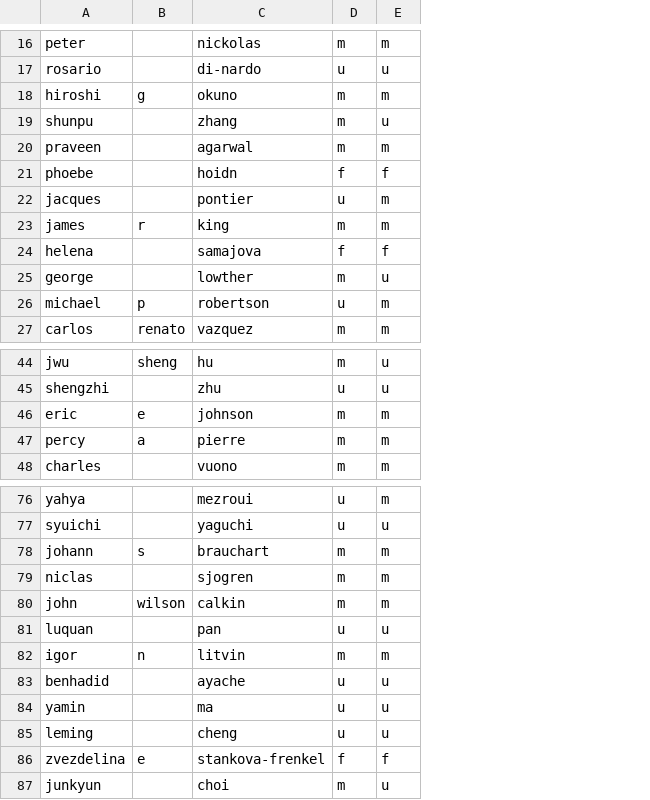
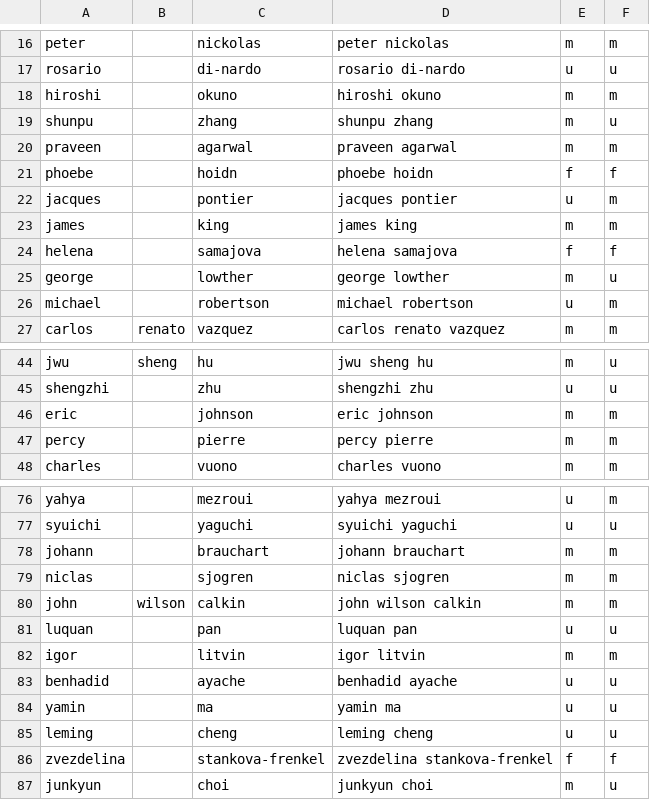
Before and after one commit to GenderGapSTEM-PublicationAnalysis/name_gender_inference, a CSV file: test_data/test_data_zbmath_joergmichael.csv, drawn as a sheet; only a part is shown, gaps mark what is left out; the diff covers the shown part only; the diff names each change by its address in the sheet, - before the commit and + after, or states it on an @@ line.

Commit message:
Added column "full_name" to all available test data sets; ipynb for extraction of test data modified accordingly; rerun genderize_io notebook

```diff
--- a/test_data/test_data_zbmath_joergmichael.csv
+++ b/test_data/test_data_zbmath_joergmichael.csv
+column D, rows 16-27: peter nickolas | rosario di-nardo | hiroshi okuno | shunpu zhang | praveen agarwal | phoebe hoidn | jacques pontier | james king | helena samajova | george lowther | michael robertson | carlos renato vazquez; rows 44-48: jwu sheng hu | shengzhi zhu | eric johnson | percy pierre | charles vuono; rows 76-87: yahya mezroui | syuichi yaguchi | johann brauchart | niclas sjogren | john wilson calkin | luquan pan | igor litvin | benhadid ayache | yamin ma | leming cheng | zvezdelina stankova-frenkel | junkyun choi
-B18: g
+B18: (empty)
-B23: r
+B23: (empty)
-B26: p
+B26: (empty)
-B46: e
+B46: (empty)
-B47: a
+B47: (empty)
-B78: s
+B78: (empty)
-B82: n
+B82: (empty)
-B86: e
+B86: (empty)
```
Also changed, not shown: 10 edited cells elsewhere in this file, 6 other files.
